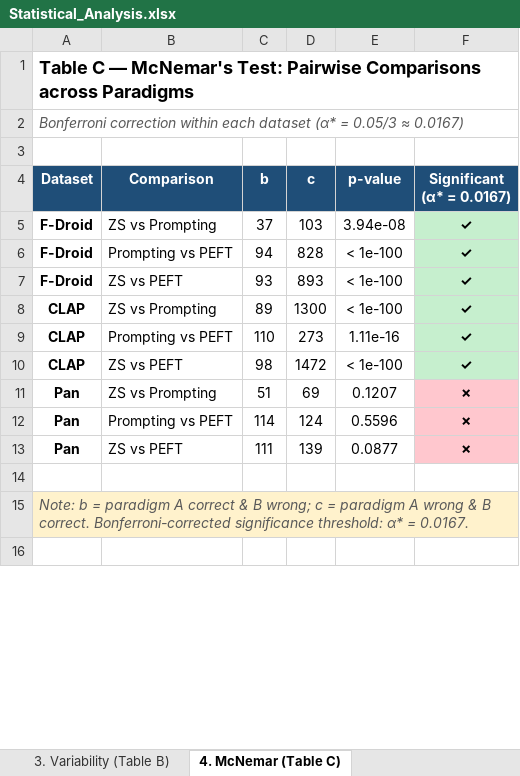
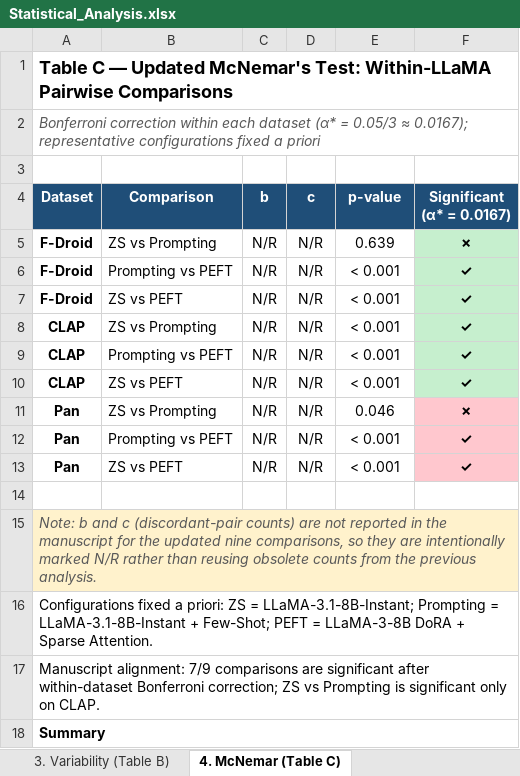
Before and after one commit to kalthobiti-code/A-Unified-Evaluation-Protocol-App-Review-Classification, an Excel workbook: 05_Analysis/Statistical_Analysis.xlsx, sheet 4. McNemar (Table C), drawn as a sheet; only a part is shown; the shorter side is filled out with more unchanged rows; values as stored, in another font and other column widths than the file's, no borders; the diff covers the shown part only; the diff names each change by its address in the sheet, - before the commit and + after, or states it on an @@ line.

Commit message:
Update statistical analysis with revised McNemar results

```diff
--- a/05_Analysis/Statistical_Analysis.xlsx (sheet 4. McNemar (Table C))
+++ b/05_Analysis/Statistical_Analysis.xlsx (sheet 4. McNemar (Table C))
-A1 (Dataset): …C — McNemar's Test: Pairwise Comparisons across Paradigms
+A1 (Dataset): …C — Updated McNemar's Test: Within-LLaMA Pairwise Comparisons
-A2 (Dataset): …0.05/3 ≈ 0.0167)
+A2 (Dataset): …0.05/3 ≈ 0.0167); representative configurations fixed a priori
-C5 (b): 37
+C5 (b): N/R
-D5 (c): 103
+D5 (c): N/R
-E5 (p-value): 3.94e-08
+E5 (p-value): 0.639
-F5 (Significant (α* = 0.0167)): ✓
+F5 (Significant (α* = 0.0167)): ✗
-C6 (b): 94
+C6 (b): N/R
-D6 (c): 828
+D6 (c): N/R
-E6:E8 (p-value): < 1e-100
+E6:E8 (p-value): < 0.001
-C7 (b): 93
+C7 (b): N/R
-D7 (c): 893
+D7 (c): N/R
-C8 (b): 89
+C8 (b): N/R
-D8 (c): 1300
+D8 (c): N/R
-C9 (b): 110
+C9 (b): N/R
-D9 (c): 273
+D9 (c): N/R
-E9 (p-value): 1.11e-16
+E9 (p-value): < 0.001
-C10 (b): 98
+C10 (b): N/R
-D10 (c): 1472
+D10 (c): N/R
-E10 (p-value): < 1e-100
+E10 (p-value): < 0.001
-C11 (b): 51
+C11 (b): N/R
-D11 (c): 69
+D11 (c): N/R
-E11 (p-value): 0.1207
+E11 (p-value): 0.046
-C12 (b): 114
+C12 (b): N/R
-D12 (c): 124
+D12 (c): N/R
-E12 (p-value): 0.5596
+E12 (p-value): < 0.001
-F12:F13 (Significant (α* = 0.0167)): ✗
+F12:F13 (Significant (α* = 0.0167)): ✓
-C13 (b): 111
+C13 (b): N/R
-D13 (c): 139
+D13 (c): N/R
-E13 (p-value): 0.0877
+E13 (p-value): < 0.001
-A15 (Dataset): Note: b = paradigm A correct & B wrong; c = paradigm A wrong & B correct. Bonferroni-corrected significance threshold: α* = 0.0167.
+A15 (Dataset): Note: b and c (discordant-pair counts) are not reported in the manuscript for the updated nine comparisons, so they are intentionally marked N/R rather than reusing obsolete counts from the previous analysis.
-B15:F15 fill: #FFF2CC
+B15:F15 fill: none
+row 16: Configurations fixed a priori: ZS = LLaMA-3.1-8B-Instant; Prompting = LLaMA-3.1-8B-Instant + Few-Shot; PEFT = LLaMA-3-8B DoRA + Sparse Attention.
+row 17: Manuscript alignment: 7/9 comparisons are significant after within-dataset Bonferroni correction; ZS vs Prompting is significant only on CLAP.
+row 18: Summary
```
Also changed, not shown: 4 added rows, 5 removed rows, 7 edited cells and cell formats elsewhere in this sheet, sheet 3. Variability (Table B), sheet 2. Performance (Table A), other sheet tabs.
